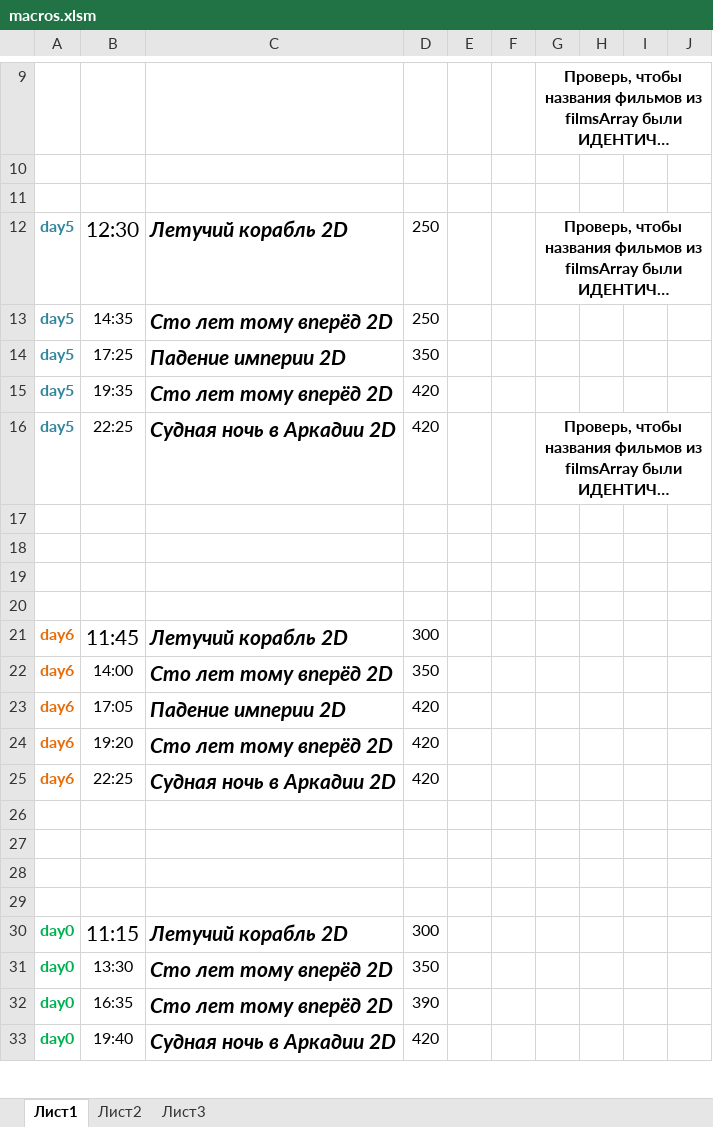
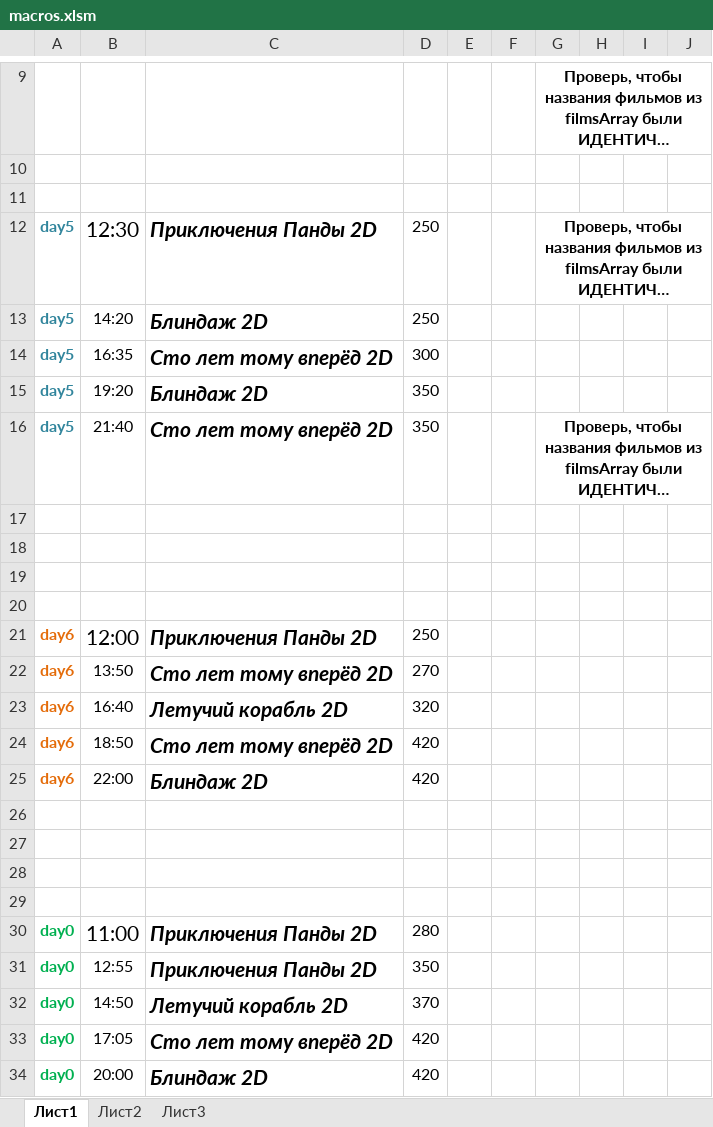
Before and after one commit to eg-bond/ReactSovremennic, an Excel workbook: ExternalScripts/Excel/macros.xlsm, sheet Лист1, drawn as a sheet; only a part is shown, gaps mark what is left out; long unchanged cells end in …; values as stored, in another font and other column widths than the file's, no borders; charts and pictures not drawn; removed rows and columns are numbered as before the commit, all else as after; the diff covers the shown part only; the diff names each change by its address in the sheet, - before the commit and + after, or states it on an @@ line.

```diff
--- a/ExternalScripts/Excel/macros.xlsm (sheet Лист1)
+++ b/ExternalScripts/Excel/macros.xlsm (sheet Лист1)
-C12: Летучий корабль 2D
+C12: Приключения Панды 2D
+row 13: day5 | 14:20 | Блиндаж 2D | 250
-B14: 14:35
+B14: 16:35
-D14: 250
+D14: 300
-B15: 17:25
+B15: 19:20
-C15: Падение империи 2D
+C15: Блиндаж 2D
-row 15: day5 | 19:35 | Сто лет тому вперёд 2D | 420
-B16: 22:25
+B16: 21:40
-C16: Судная ночь в Аркадии 2D
+C16: Сто лет тому вперёд 2D
-D16: 420
+D16: 350
-B21: 11:45
+B21: 12:00
-C21: Летучий корабль 2D
+C21: Приключения Панды 2D
-D21: 300
+D21: 250
-B22: 14:00
+B22: 13:50
-D22: 350
+D22: 270
-B23: 17:05
+B23: 16:40
-C23: Падение империи 2D
+C23: Летучий корабль 2D
-D23: 420
+D23: 320
-B24: 19:20
+B24: 18:50
-B25: 22:25
+B25: 22:00
-C25: Судная ночь в Аркадии 2D
+C25: Блиндаж 2D
-B30: 11:15
+B30: 11:00
-C30: Летучий корабль 2D
+C30: Приключения Панды 2D
-D30: 300
+D30: 280
-B31: 13:30
+B31: 12:55
-C31: Сто лет тому вперёд 2D
+C31: Приключения Панды 2D
+row 32: day0 | 14:50 | Летучий корабль 2D | 370
-B33: 16:35
+B33: 17:05
-D33: 390
+D33: 420
-B34: 19:40
+B34: 20:00
-C34: Судная ночь в Аркадии 2D
+C34: Блиндаж 2D
```
Also changed, not shown: 1 removed row and 8 edited cells elsewhere in this sheet, sheet Лист2, 4 other files.
